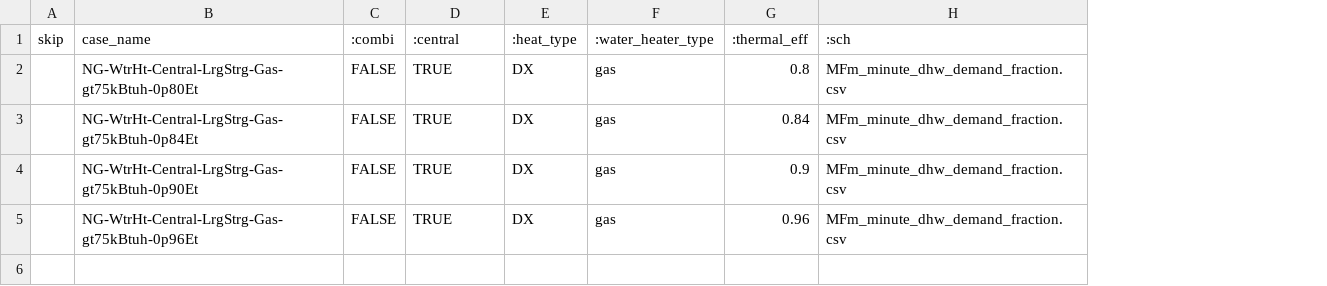
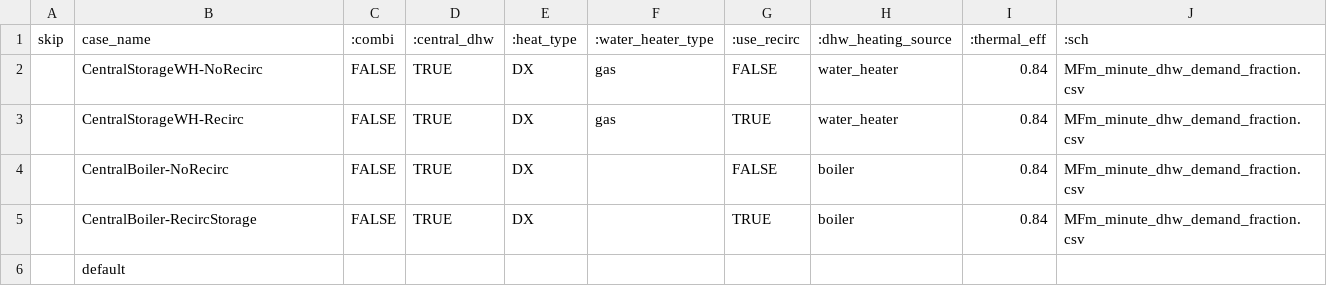
Before and after one commit to simularis/DEER-Prototypes-EnergyPlus, a CSV file: residential measures/SWWH011-04 Central Storage Water Heater/SWWH011 Central Storage Water Heater_MFm_Ex/cases/MFm&0&Any&Ex&WaterHtg_eq__Stor_Et_Central.csv, drawn as a sheet; addresses are those after the commit; the diff names each change by its address in the sheet, - before the commit and + after, or states it on an @@ line.

Commit message:
Modified cases file to define test techIDs

```diff
--- a/residential measures/SWWH011-04 Central Storage Water Heater/SWWH011 Central Storage Water Heater_MFm_Ex/cases/MFm&0&Any&Ex&WaterHtg_eq__Stor_Et_Central.csv
+++ b/residential measures/SWWH011-04 Central Storage Water Heater/SWWH011 Central Storage Water Heater_MFm_Ex/cases/MFm&0&Any&Ex&WaterHtg_eq__Stor_Et_Central.csv
+column G (:use_recirc), rows 2-5: FALSE | TRUE | FALSE | TRUE
+column H (:dhw_heating_source), rows 2-5: water_heater | water_heater | boiler | boiler
-D1: :central
+D1: :central_dhw
-B2 (case_name): NG-WtrHt-Central-LrgStrg-Gas-gt75kBtuh-0p80Et
+B2 (case_name): CentralStorageWH-NoRecirc
-I2 (:thermal_eff): 0.8
+I2 (:thermal_eff): 0.84
-B3 (case_name): NG-WtrHt-Central-LrgStrg-Gas-gt75kBtuh-0p84Et
+B3 (case_name): CentralStorageWH-Recirc
-B4 (case_name): NG-WtrHt-Central-LrgStrg-Gas-gt75kBtuh-0p90Et
+B4 (case_name): CentralBoiler-NoRecirc
-F4:F5 (:water_heater_type): gas
+F4:F5 (:water_heater_type): (empty)
-I4 (:thermal_eff): 0.9
+I4 (:thermal_eff): 0.84
-B5 (case_name): NG-WtrHt-Central-LrgStrg-Gas-gt75kBtuh-0p96Et
+B5 (case_name): CentralBoiler-RecircStorage
-I5 (:thermal_eff): 0.96
+I5 (:thermal_eff): 0.84
+row 6:  | default
```
